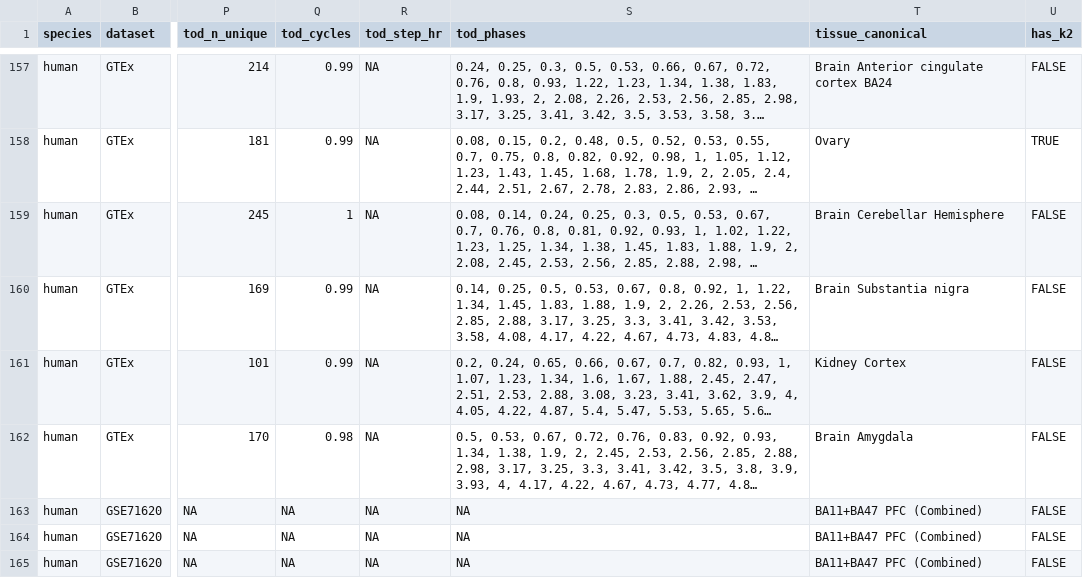
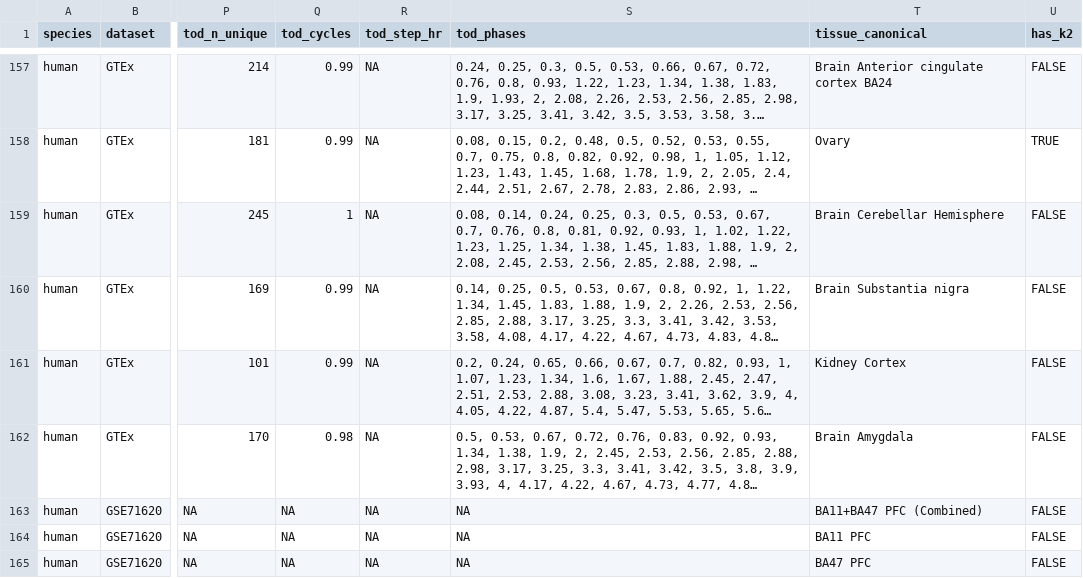
Before and after one commit to quythien/SCP, a CSV file: inst/extdata/pilots/manifest.csv, drawn as a sheet; only a part is shown, gaps mark what is left out; long unchanged cells end in …; the diff names each change by its address in the sheet, - before the commit and + after, or states it on an @@ line.

Commit message:
GSE71620: give BA11 and BA47 distinct tissue_canonical (BA11 PFC / BA47 PFC) so the individual-region 'All' pilots appear as separate tissue options instead of collapsing into the Combined entry

```diff
--- a/inst/extdata/pilots/manifest.csv
+++ b/inst/extdata/pilots/manifest.csv
-T164 (tissue_canonical): BA11+BA47 PFC (Combined)
+T164 (tissue_canonical): BA11 PFC
-T165 (tissue_canonical): BA11+BA47 PFC (Combined)
+T165 (tissue_canonical): BA47 PFC
```
